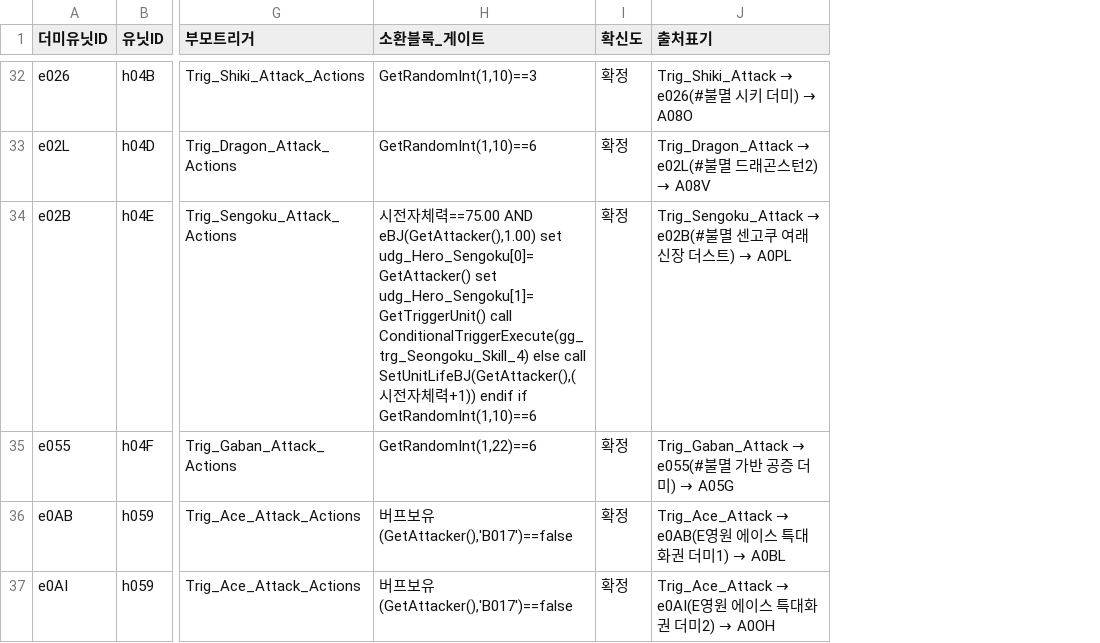
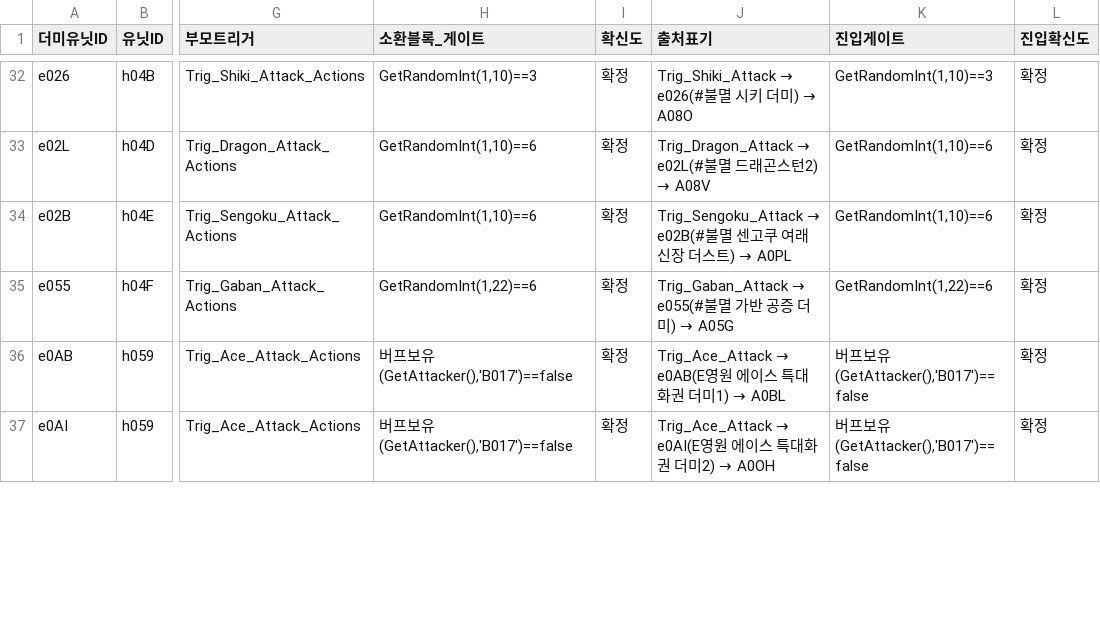
Before and after one commit to aabyess/GuilRandomDefense, a CSV file: Docs/reference/DUMMY_CHANNEL_GATES.csv, drawn as a sheet; only a part is shown, gaps mark what is left out; the diff covers the shown part only; the diff names each change by its address in the sheet, - before the commit and + after, or states it on an @@ line.

Commit message:
Stage==N 6행 해소 + 어젯밤 조건 오염 1건 정정
🔴 자가 정정: 조건 스택을 쌓을 때 if/then을 단어 경계 없이 잘라
SetUnitLifeBJ 안의 'if'가 잡혔다. 센고쿠 e02B의 게이트가
「시전자체력==75 AND <코드조각>」으로 오염돼 있었다.
원문 확인 결과 실제는 GetRandomInt(1,10)==6이고, 체력 75 블록은 별개 if다.
52행 전수 재대조에서 바뀐 건 이 1행뿐. \bif\b 로 고쳤고
조건에 set/call이 섞이면 오염 신호라는 자가검증도 넣었다.

「Stage==N」의 정체: 그 트리거들이 곧 평타 트리거였다.
6개 중 5개가 TriggerExecute 호출자 0건이라 죽은 경로로 볼 뻔했는데,
udg_HashAttack에 유닛ID로 등록돼 LoadTriggerHandle로 불린다.
이름으로 찾으면 등록 지점만 걸리고 호출 지점은 안 걸린다.

진입 게이트: 죠즈 1/10 · 조로 1/15 · 베이비5 1/6 (셋 확정),
루피 1/7 · 후지토라 1/7 또는 마나140 · 카이도 게이트없음 (셋 추정).
표에 진입게이트/진입확신도 두 칸 신설. 최종 확정 47 · 추정 5 · 불가 0.

방법론 18: 「호출자 0건」을 죽은 경로로 읽기 전에
「이름 말고 다른 방식으로 불리는가」를 보라.

```diff
--- a/Docs/reference/DUMMY_CHANNEL_GATES.csv
+++ b/Docs/reference/DUMMY_CHANNEL_GATES.csv
+column K (진입게이트), rows 32-37: GetRandomInt(1,10)==3 | GetRandomInt(1,10)==6 | GetRandomInt(1,10)==6 | GetRandomInt(1,22)==6 | 버프보유(GetAttacker(),'B017')==false | 버프보유(GetAttacker(),'B017')==false
+column L (진입확신도), rows 32-37: all 확정
-H34 (소환블록_게이트): 시전자체력==75.00 AND eBJ(GetAttacker(),1.00) set udg_Hero_Sengoku[0]=GetAttacker() set udg_Hero_Sengoku[1]=GetTriggerUnit() call ConditionalTriggerExecute(gg_trg_Seongoku_Skill_4) else call SetUnitLifeBJ(GetAttacker(),(시전자체력+1)) endif if GetRandomInt(1,10)==6
+H34 (소환블록_게이트): GetRandomInt(1,10)==6
```
Also changed, not shown: 6 edited cells elsewhere in this file, 1 other file.
